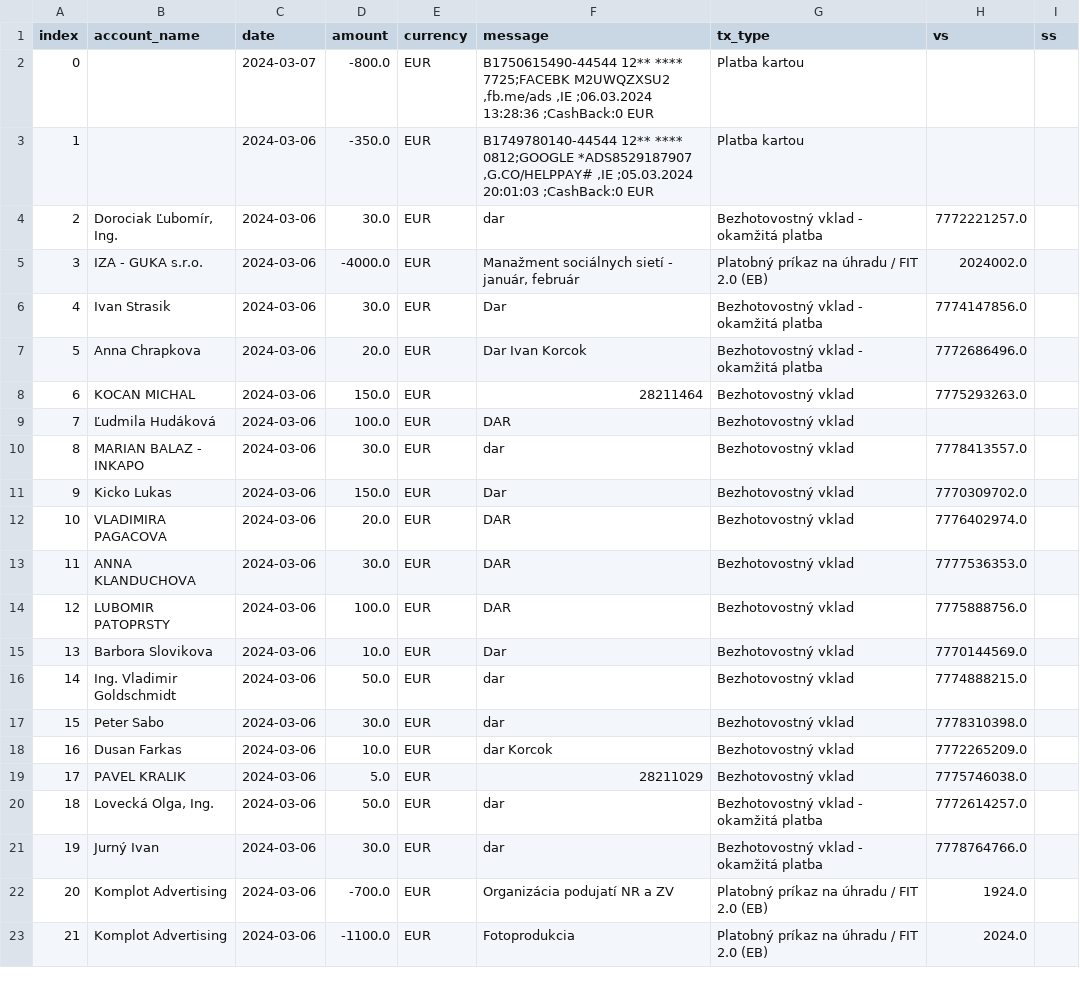
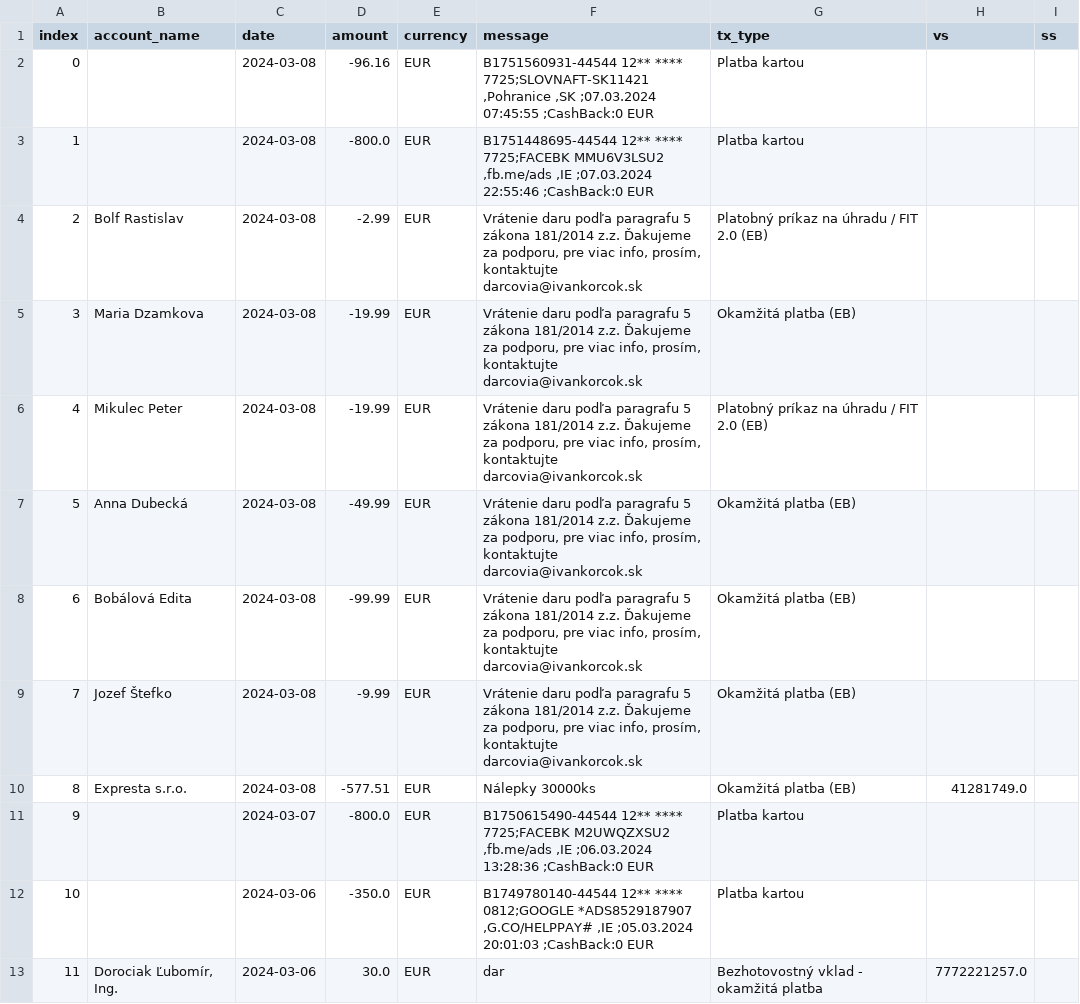
Before and after one commit to matusv/presidential-elections-slovakia-2024, a CSV file: accounts/Ivan Korčok 5206616575.csv, drawn as a sheet; only a part is shown; the shorter side is filled out with more unchanged rows; addresses are those after the commit; the diff names each change by its address in the sheet, - before the commit and + after, or states it on an @@ line.

```diff
--- a/accounts/Ivan Korčok 5206616575.csv
+++ b/accounts/Ivan Korčok 5206616575.csv
+row 2: 0 |  | 2024-03-08 | -96.16 | EUR | B1751560931-44544 12** **** 7725;SLOVNAFT-SK11421 ,Pohranice ,SK ;07.03.2024 07:45:55 ;CashBack:0 EUR | Platba kartou
+row 3: 1 |  | 2024-03-08 | -800.0 | EUR | B1751448695-44544 12** **** 7725;FACEBK MMU6V3LSU2 ,fb.me/ads ,IE ;07.03.2024 22:55:46 ;CashBack:0 EUR | Platba kartou
+row 4: 2 | Bolf Rastislav | 2024-03-08 | -2.99 | EUR | Vrátenie daru podľa paragrafu 5 zákona 181/2014 z.z. Ďakujeme za podporu, pre viac info, prosím, kontaktujte darcovia@ivankorcok.sk | Platobný príkaz na úhradu / FIT 2.0 (EB)
+row 5: 3 | Maria Dzamkova | 2024-03-08 | -19.99 | EUR | Vrátenie daru podľa paragrafu 5 zákona 181/2014 z.z. Ďakujeme za podporu, pre viac info, prosím, kontaktujte darcovia@ivankorcok.sk | Okamžitá platba (EB)
+row 6: 4 | Mikulec Peter | 2024-03-08 | -19.99 | EUR | Vrátenie daru podľa paragrafu 5 zákona 181/2014 z.z. Ďakujeme za podporu, pre viac info, prosím, kontaktujte darcovia@ivankorcok.sk | Platobný príkaz na úhradu / FIT 2.0 (EB)
+row 7: 5 | Anna Dubecká | 2024-03-08 | -49.99 | EUR | Vrátenie daru podľa paragrafu 5 zákona 181/2014 z.z. Ďakujeme za podporu, pre viac info, prosím, kontaktujte darcovia@ivankorcok.sk | Okamžitá platba (EB)
+row 8: 6 | Bobálová Edita | 2024-03-08 | -99.99 | EUR | Vrátenie daru podľa paragrafu 5 zákona 181/2014 z.z. Ďakujeme za podporu, pre viac info, prosím, kontaktujte darcovia@ivankorcok.sk | Okamžitá platba (EB)
+row 9: 7 | Jozef Štefko | 2024-03-08 | -9.99 | EUR | Vrátenie daru podľa paragrafu 5 zákona 181/2014 z.z. Ďakujeme za podporu, pre viac info, prosím, kontaktujte darcovia@ivankorcok.sk | Okamžitá platba (EB)
+row 10: 8 | Expresta s.r.o. | 2024-03-08 | -577.51 | EUR | Nálepky 30000ks | Okamžitá platba (EB) | 41281749.0
@@ column A (index) renumbered from row 11 down @@
```
Also changed, not shown: accounts/Ján Kubiš 5206988483.csv, accounts/Peter Pellegrini 5212516917.csv, 6 other files.
